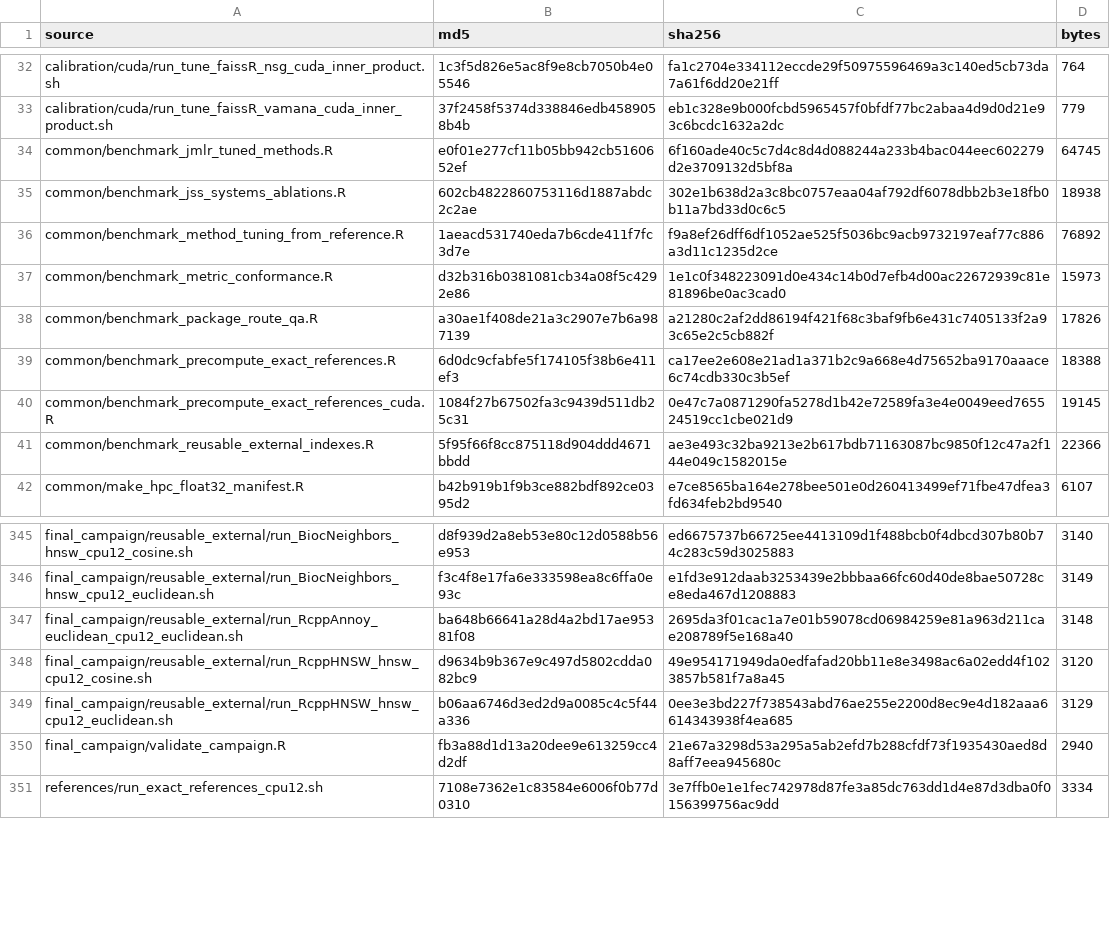
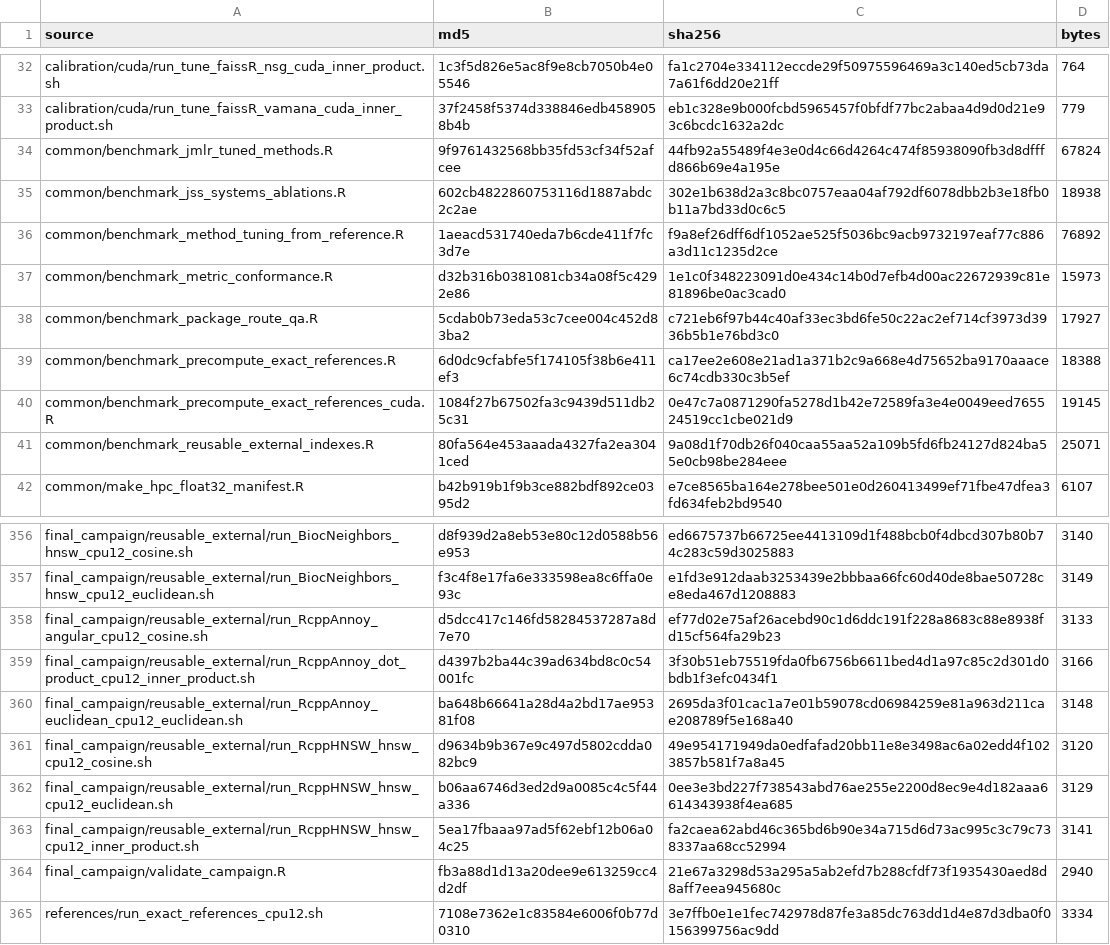
Before and after one commit to BiocStaging/faissR, a CSV file: benchmark_scripts/jmlr_mloss_publication/final_campaign/campaign_source_manifest.csv, drawn as a sheet; only a part is shown, gaps mark what is left out; the diff covers the shown part only.

Commit message:
Expand final JSS benchmark campaign

```diff
--- a/benchmark_scripts/jmlr_mloss_publication/final_campaign/campaign_source_manifest.csv
+++ b/benchmark_scripts/jmlr_mloss_publication/final_campaign/campaign_source_manifest.csv
@@ -33,3 +33,3 @@
 "calibration/cuda/run_tune_faissR_vamana_cuda_inner_product.sh","37f2458f5374d338846edb4589058b4b","eb1c328e9b000fcbd5965457f0bfdf77bc2abaa4d9d0d21e93c6bcdc1632a2dc",779
-"common/benchmark_jmlr_tuned_methods.R","e0f01e277cf11b05bb942cb5160652ef","6f160ade40c5c7d4c8d4d088244a233b4bac044eec602279d2e3709132d5bf8a",64745
+"common/benchmark_jmlr_tuned_methods.R","9f9761432568bb35fd53cf34f52afcee","44fb92a55489f4e3e0d4c66d4264c474f85938090fb3d8dfffd866b69e4a195e",67824
 "common/benchmark_jss_systems_ablations.R","602cb4822860753116d1887abdc2c2ae","302e1b638d2a3c8bc0757eaa04af792df6078dbb2b3e18fb0b11a7bd33d0c6c5",18938
@@ -37,6 +37,6 @@
 "common/benchmark_metric_conformance.R","d32b316b0381081cb34a08f5c4292e86","1e1c0f348223091d0e434c14b0d7efb4d00ac22672939c81e81896be0ac3cad0",15973
-"common/benchmark_package_route_qa.R","a30ae1f408de21a3c2907e7b6a987139","a21280c2af2dd86194f421f68c3baf9fb6e431c7405133f2a93c65e2c5cb882f",17826
+"common/benchmark_package_route_qa.R","5cdab0b73eda53c7cee004c452d83ba2","c721eb6f97b44c40af33ec3bd6fe50c22ac2ef714cf3973d3936b5b1e76bd3c0",17927
 "common/benchmark_precompute_exact_references.R","6d0dc9cfabfe5f174105f38b6e411ef3","ca17ee2e608e21ad1a371b2c9a668e4d75652ba9170aaace6c74cdb330c3b5ef",18388
 "common/benchmark_precompute_exact_references_cuda.R","1084f27b67502fa3c9439d511db25c31","0e47c7a0871290fa5278d1b42e72589fa3e4e0049eed765524519cc1cbe021d9",19145
-"common/benchmark_reusable_external_indexes.R","5f95f66f8cc875118d904ddd4671bbdd","ae3e493c32ba9213e2b617bdb71163087bc9850f12c47a2f144e049c1582015e",22366
+"common/benchmark_reusable_external_indexes.R","80fa564e453aaada4327fa2ea3041ced","9a08d1f70db26f040caa55aa52a109b5fd6fb24127d824ba55e0cb98be284eee",25071
 "common/make_hpc_float32_manifest.R","b42b919b1f9b3ce882bdf892ce0395d2","e7ce8565ba164e278bee501e0d260413499ef71fbe47dfea3fd634feb2bd9540",6107
@@ -346,2 +357,4 @@
 "final_campaign/reusable_external/run_BiocNeighbors_hnsw_cpu12_euclidean.sh","f3c4f8e17fa6e333598ea8c6ffa0e93c","e1fd3e912daab3253439e2bbbaa66fc60d40de8bae50728ce8eda467d1208883",3149
+"final_campaign/reusable_external/run_RcppAnnoy_angular_cpu12_cosine.sh","d5dcc417c146fd58284537287a8d7e70","ef77d02e75af26acebd90c1d6ddc191f228a8683c88e8938fd15cf564fa29b23",3133
+"final_campaign/reusable_external/run_RcppAnnoy_dot_product_cpu12_inner_product.sh","d4397b2ba44c39ad634bd8c0c54001fc","3f30b51eb75519fda0fb6756b6611bed4d1a97c85c2d301d0bdb1f3efc0434f1",3166
 "final_campaign/reusable_external/run_RcppAnnoy_euclidean_cpu12_euclidean.sh","ba648b66641a28d4a2bd17ae95381f08","2695da3f01cac1a7e01b59078cd06984259e81a963d211cae208789f5e168a40",3148
@@ -349,2 +362,3 @@
 "final_campaign/reusable_external/run_RcppHNSW_hnsw_cpu12_euclidean.sh","b06aa6746d3ed2d9a0085c4c5f44a336","0ee3e3bd227f738543abd76ae255e2200d8ec9e4d182aaa6614343938f4ea685",3129
+"final_campaign/reusable_external/run_RcppHNSW_hnsw_cpu12_inner_product.sh","5ea17fbaaa97ad5f62ebf12b06a04c25","fa2caea62abd46c365bd6b90e34a715d6d73ac995c3c79c738337aa68cc52994",3141
 "final_campaign/validate_campaign.R","fb3a88d1d13a20dee9e613259cc4d2df","21e67a3298d53a295a5ab2efd7b288cfdf73f1935430aed8d8aff7eea945680c",2940
```
Also changed, not shown: 11 added rows and 3 edited cells elsewhere in this file, benchmark_scripts/jmlr_mloss_publication/final_campaign/launcher_manifest.csv, 24 other files.
